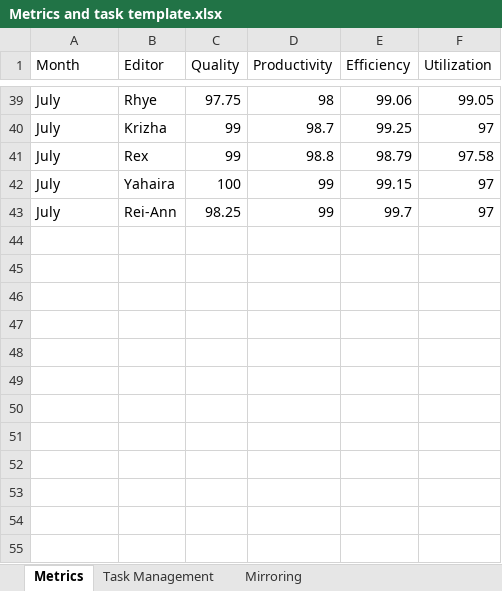
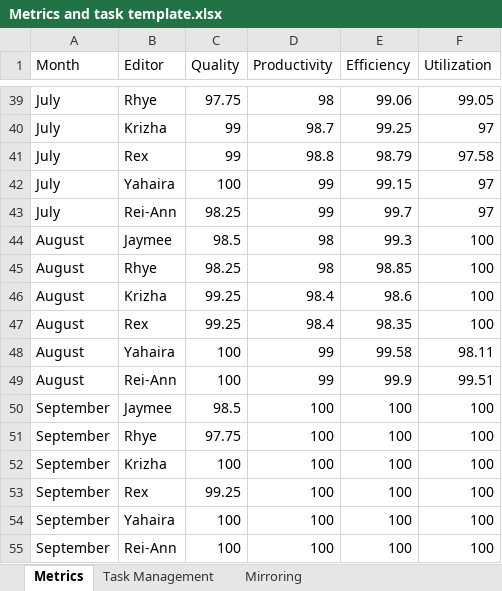
Before and after one commit to Shanharvey/RC_Dashboard, an Excel workbook: Metrics and task template.xlsx, sheet Metrics, drawn as a sheet; only a part is shown, gaps mark what is left out; values as stored, in another font and other column widths than the file's, no borders; the diff names each change by its address in the sheet, - before the commit and + after, or states it on an @@ line.

Commit message:
Update Metrics and task template.xlsx

```diff
--- a/Metrics and task template.xlsx (sheet Metrics)
+++ b/Metrics and task template.xlsx (sheet Metrics)
+row 44: August | Jaymee | 98.5 | 98 | 99.3 | 100
+row 45: August | Rhye | 98.25 | 98 | 98.85 | 100
+row 46: August | Krizha | 99.25 | 98.4 | 98.6 | 100
+row 47: August | Rex | 99.25 | 98.4 | 98.35 | 100
+row 48: August | Yahaira | 100 | 99 | 99.58 | 98.11
+row 49: August | Rei-Ann | 100 | 99 | 99.9 | 99.51
+row 50: September | Jaymee | 98.5 | 100 | 100 | 100
+row 51: September | Rhye | 97.75 | 100 | 100 | 100
+row 52: September | Krizha | 100 | 100 | 100 | 100
+row 53: September | Rex | 99.25 | 100 | 100 | 100
+row 54: September | Yahaira | 100 | 100 | 100 | 100
+row 55: September | Rei-Ann | 100 | 100 | 100 | 100
```
